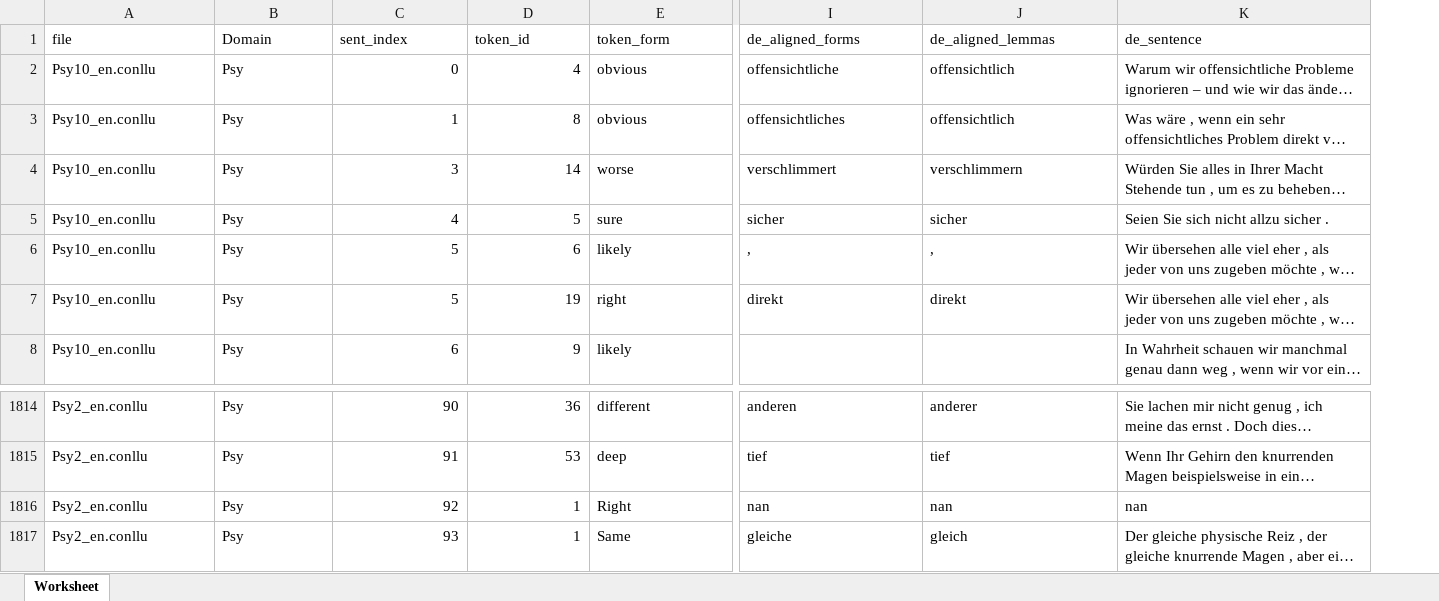
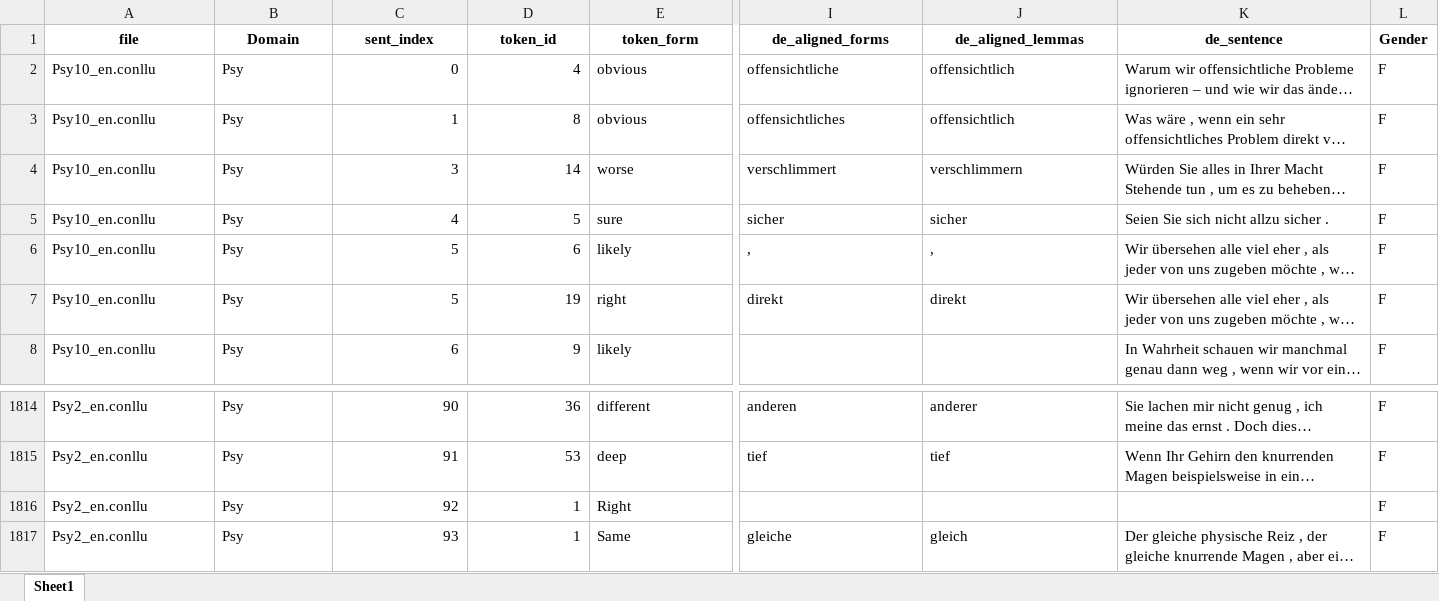
Before and after one commit to happy522/LREC2026-EmotionalizTED-Corpus, an Excel workbook: plots_analysis/Appraisal Analysis/word_alignment/Adjective_appraisal_analysis_by_domain/Psy_all_adjectives_en_de_translations.xlsx, sheet Sheet1, drawn as a sheet; only a part is shown, gaps mark what is left out; long unchanged cells end in …; values as stored, in another font and other column widths than the file's, no borders; the diff covers the shown part only; the diff names each change by its address in the sheet, - before the commit and + after, or states it on an @@ line.

```diff
--- a/plots_analysis/Appraisal Analysis/word_alignment/Adjective_appraisal_analysis_by_domain/Psy_all_adjectives_en_de_translations.xlsx (sheet Sheet1)
+++ b/plots_analysis/Appraisal Analysis/word_alignment/Adjective_appraisal_analysis_by_domain/Psy_all_adjectives_en_de_translations.xlsx (sheet Sheet1)
-sheet tab: Worksheet
+sheet tab: Sheet1
+column L (Gender), rows 2-8: all F; rows 1814-1817: all F
@@ A1:K1 bold: off → on, alignment: left → center @@
-I1816 (de_aligned_forms): nan
+I1816 (de_aligned_forms): (empty)
-J1816 (de_aligned_lemmas): nan
+J1816 (de_aligned_lemmas): (empty)
-K1816 (de_sentence): nan
+K1816 (de_sentence): (empty)
```
Also changed, not shown: cell formats elsewhere in this sheet, plots_analysis/Appraisal Analysis/word_alignment/Adjective_appraisal_analysis_by_domain/Med_all_adjectives_en_de_translations.xlsx, plots_analysis/Appraisal Analysis/word_alignment/Adjective_appraisal_analysis_by_domain/Phi_all_adjectives_en_de_translations.xlsx, 9 other files.
